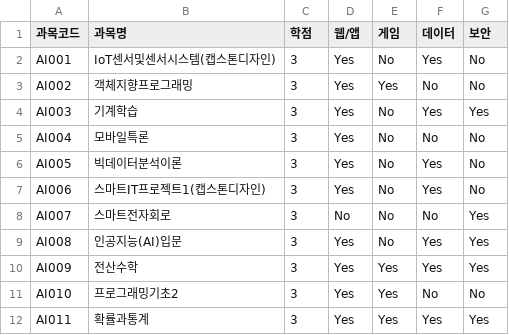
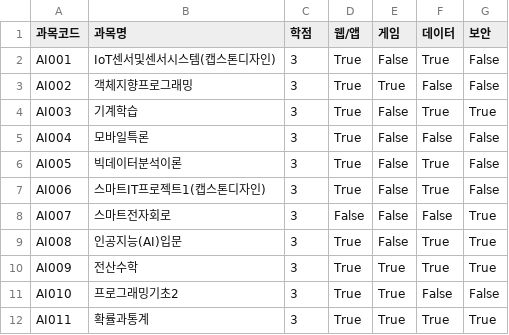
Before and after one commit to leechanghwanspace/LMS-plus-AI, a CSV file: src/main/resources/csv/ai_courses_2.csv, drawn as a sheet.

```diff
--- a/src/main/resources/csv/ai_courses_2.csv
+++ b/src/main/resources/csv/ai_courses_2.csv
@@ -1,12 +1,12 @@
 과목코드,과목명,학점,웹/앱,게임,데이터,보안
-AI001,IoT센서및센서시스템(캡스톤디자인),3,Yes,No,Yes,No
-AI002,객체지향프로그래밍,3,Yes,Yes,No,No
-AI003,기계학습,3,Yes,No,Yes,Yes
-AI004,모바일특론,3,Yes,No,No,No
-AI005,빅데이터분석이론,3,Yes,No,Yes,No
-AI006,스마트IT프로젝트1(캡스톤디자인),3,Yes,No,Yes,No
-AI007,스마트전자회로,3,No,No,No,Yes
-AI008,인공지능(AI)입문,3,Yes,No,Yes,Yes
-AI009,전산수학,3,Yes,Yes,Yes,Yes
-AI010,프로그래밍기초2,3,Yes,Yes,No,No
-AI011,확률과통계,3,Yes,Yes,Yes,Yes
+AI001,IoT센서및센서시스템(캡스톤디자인),3,True,False,True,False
+AI002,객체지향프로그래밍,3,True,True,False,False
+AI003,기계학습,3,True,False,True,True
+AI004,모바일특론,3,True,False,False,False
+AI005,빅데이터분석이론,3,True,False,True,False
+AI006,스마트IT프로젝트1(캡스톤디자인),3,True,False,True,False
+AI007,스마트전자회로,3,False,False,False,True
+AI008,인공지능(AI)입문,3,True,False,True,True
+AI009,전산수학,3,True,True,True,True
+AI010,프로그래밍기초2,3,True,True,False,False
+AI011,확률과통계,3,True,True,True,True
```
Also changed, not shown: src/main/resources/csv/game_software_courses_2.csv, src/main/resources/csv/information_security_courses_2.csv.
